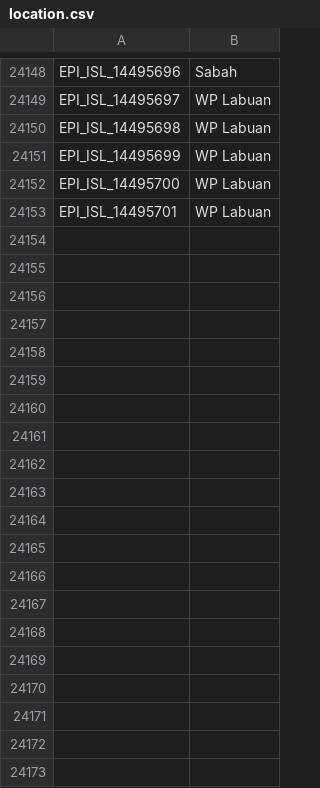
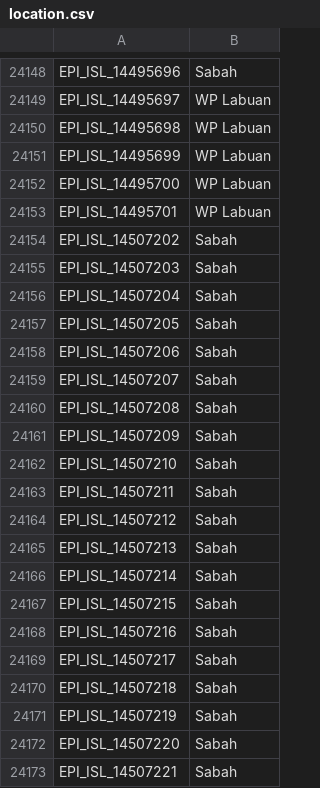
Before and after one commit to mgvi-nibm/c19-gsv, a CSV file: location.csv, drawn as a sheet; only a part is shown, gaps mark what is left out; the diff covers the shown part only.

```diff
--- a/location.csv
+++ b/location.csv
@@ -24153 +24153,21 @@
 "EPI_ISL_14495701","WP Labuan"
+"EPI_ISL_14507202","Sabah"
+"EPI_ISL_14507203","Sabah"
+"EPI_ISL_14507204","Sabah"
+"EPI_ISL_14507205","Sabah"
+"EPI_ISL_14507206","Sabah"
+"EPI_ISL_14507207","Sabah"
+"EPI_ISL_14507208","Sabah"
+"EPI_ISL_14507209","Sabah"
+"EPI_ISL_14507210","Sabah"
+"EPI_ISL_14507211","Sabah"
+"EPI_ISL_14507212","Sabah"
+"EPI_ISL_14507213","Sabah"
+"EPI_ISL_14507214","Sabah"
+"EPI_ISL_14507215","Sabah"
+"EPI_ISL_14507216","Sabah"
+"EPI_ISL_14507217","Sabah"
+"EPI_ISL_14507218","Sabah"
+"EPI_ISL_14507219","Sabah"
+"EPI_ISL_14507220","Sabah"
+"EPI_ISL_14507221","Sabah"
```
Also changed, not shown: 25 added rows elsewhere in this file, clades.csv, gender.csv, 11 other files.
